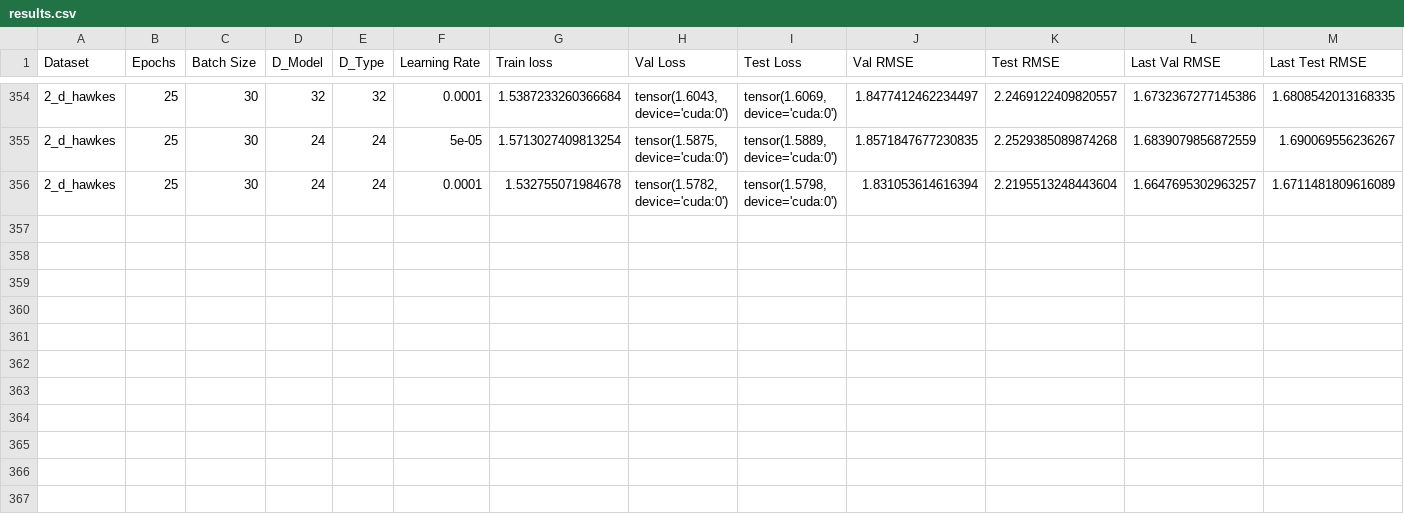
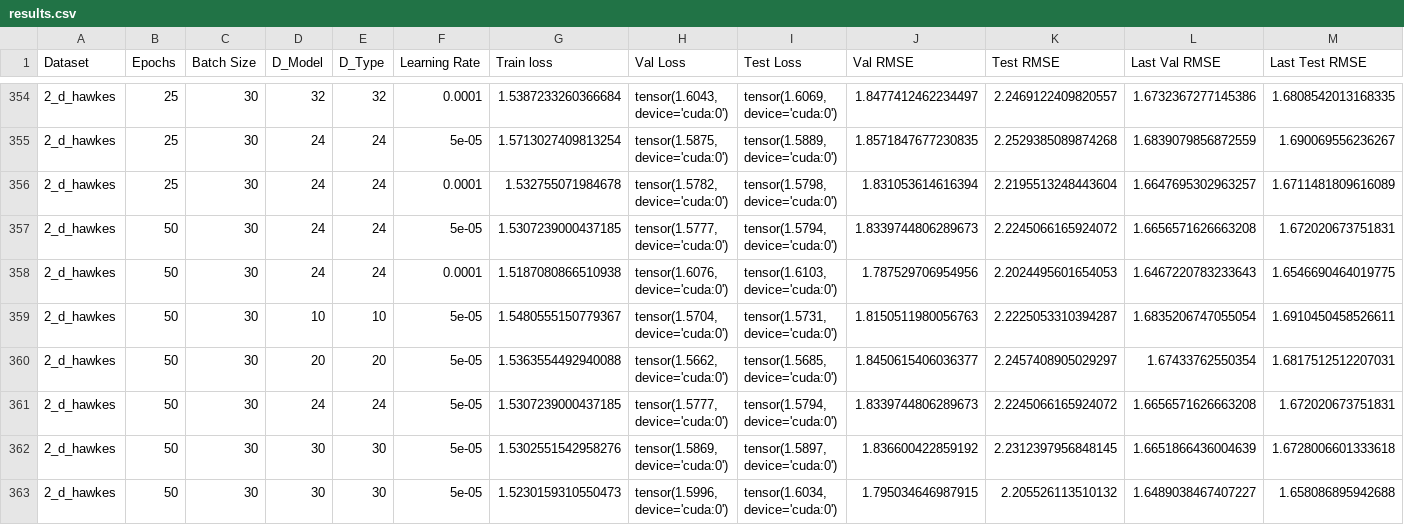
Before and after one commit to yamacisik/gated_kernel_tpp, a CSV file: results.csv, drawn as a sheet; only a part is shown, gaps mark what is left out; rows hold the shown columns only; the diff names each change by its address in the sheet, - before the commit and + after, or states it on an @@ line.

```diff
--- a/results.csv
+++ b/results.csv
+row 357: 2_d_hawkes | 50 | 30 | 24 | 24 | 5e-05 | 1.5307239000437185 | tensor(1.5777, device='cuda:0') | tensor(1.5794, device='cuda:0') | 1.8339744806289673 | 2.2245066165924072 | 1.6656571626663208 | 1.672020673751831
+row 358: 2_d_hawkes | 50 | 30 | 24 | 24 | 0.0001 | 1.5187080866510938 | tensor(1.6076, device='cuda:0') | tensor(1.6103, device='cuda:0') | 1.787529706954956 | 2.2024495601654053 | 1.6467220783233643 | 1.6546690464019775
+row 359: 2_d_hawkes | 50 | 30 | 10 | 10 | 5e-05 | 1.5480555150779367 | tensor(1.5704, device='cuda:0') | tensor(1.5731, device='cuda:0') | 1.8150511980056763 | 2.2225053310394287 | 1.6835206747055054 | 1.6910450458526611
+row 360: 2_d_hawkes | 50 | 30 | 20 | 20 | 5e-05 | 1.5363554492940088 | tensor(1.5662, device='cuda:0') | tensor(1.5685, device='cuda:0') | 1.8450615406036377 | 2.2457408905029297 | 1.67433762550354 | 1.6817512512207031
+row 361: 2_d_hawkes | 50 | 30 | 24 | 24 | 5e-05 | 1.5307239000437185 | tensor(1.5777, device='cuda:0') | tensor(1.5794, device='cuda:0') | 1.8339744806289673 | 2.2245066165924072 | 1.6656571626663208 | 1.672020673751831
+row 362: 2_d_hawkes | 50 | 30 | 30 | 30 | 5e-05 | 1.5302551542958276 | tensor(1.5869, device='cuda:0') | tensor(1.5897, device='cuda:0') | 1.836600422859192 | 2.2312397956848145 | 1.6651866436004639 | 1.6728006601333618
+row 363: 2_d_hawkes | 50 | 30 | 30 | 30 | 5e-05 | 1.5230159310550473 | tensor(1.5996, device='cuda:0') | tensor(1.6034, device='cuda:0') | 1.795034646987915 | 2.205526113510132 | 1.6489038467407227 | 1.658086895942688
```
Also changed, not shown: learned_params_2.csv.
